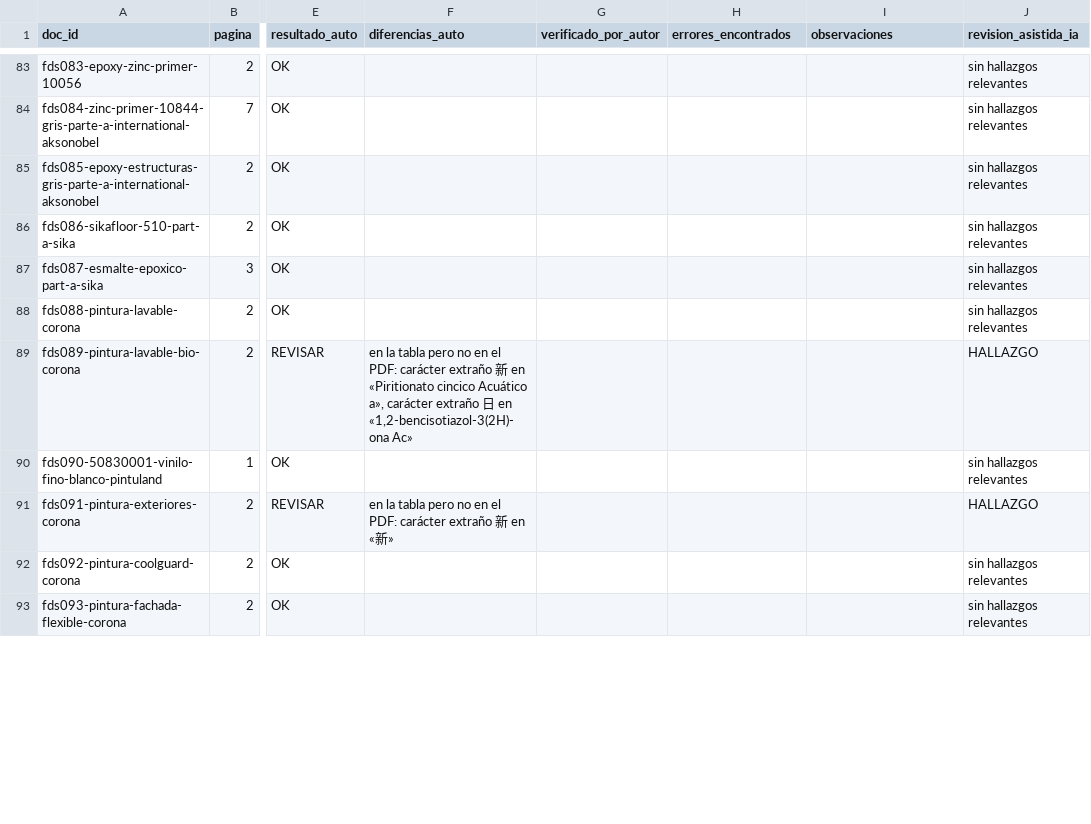
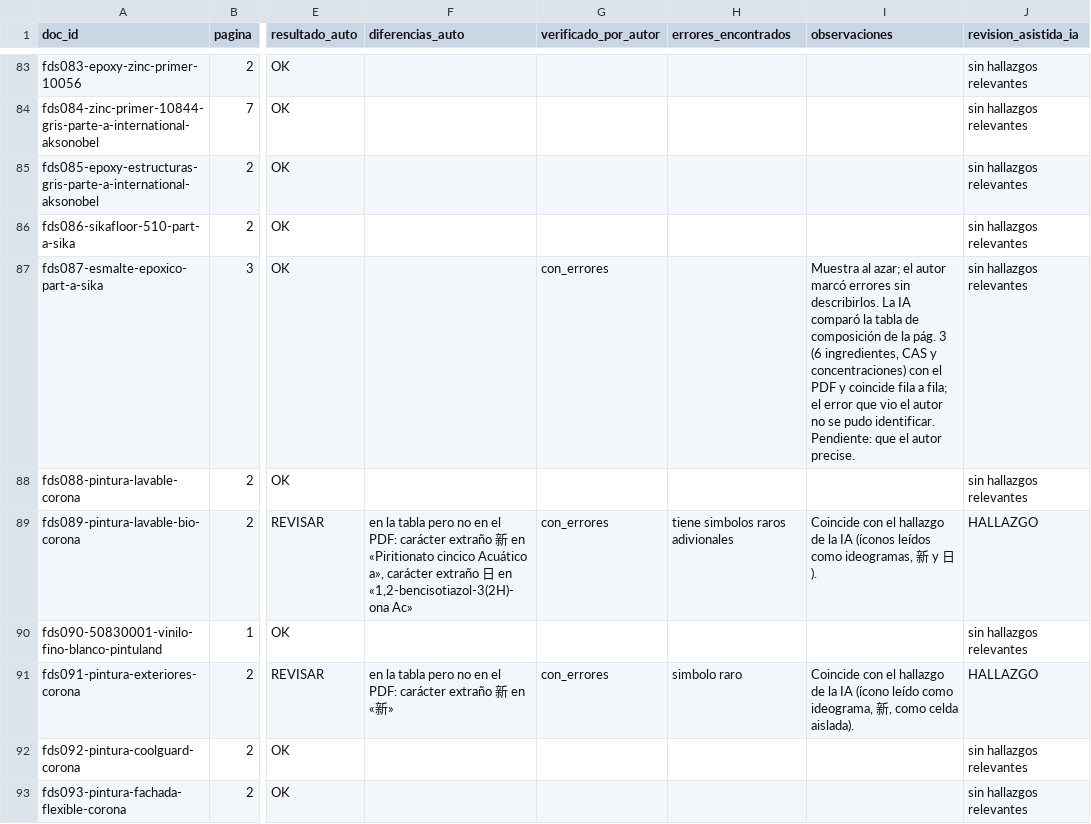
Before and after one commit to MrDavid0607/rag-fds, a CSV file: verificacion/verificacion_extraccion.csv, drawn as a sheet; only a part is shown, gaps mark what is left out; the diff covers the shown part only; the diff names each change by its address in the sheet, - before the commit and + after, or states it on an @@ line.

Commit message:
Verificacion humana de la extraccion (muestra de 24 fichas: 13 coinciden, 11 con errores); metodo mixto documentado

```diff
--- a/verificacion/verificacion_extraccion.csv
+++ b/verificacion/verificacion_extraccion.csv
-G87 (verificado_por_autor): (empty)
+G87 (verificado_por_autor): con_errores
-I87 (observaciones): (empty)
+I87 (observaciones): Muestra al azar; el autor marcó errores sin describirlos. La IA comparó la tabla de composición de la pág. 3 (6 ingredientes, CAS y concentraciones) con el PDF y coincide fila a fila; el error que vio el autor no se pudo identificar. Pendiente: que el autor precise.
-G89 (verificado_por_autor): (empty)
+G89 (verificado_por_autor): con_errores
-H89 (errores_encontrados): (empty)
+H89 (errores_encontrados): tiene simbolos raros adivionales
-I89 (observaciones): (empty)
+I89 (observaciones): Coincide con el hallazgo de la IA (íconos leídos como ideogramas, 新 y 日).
-G91 (verificado_por_autor): (empty)
+G91 (verificado_por_autor): con_errores
-H91 (errores_encontrados): (empty)
+H91 (errores_encontrados): simbolo raro
-I91 (observaciones): (empty)
+I91 (observaciones): Coincide con el hallazgo de la IA (ícono leído como ideograma, 新, como celda aislada).
```
Also changed, not shown: 48 edited cells elsewhere in this file, 7 other files.
